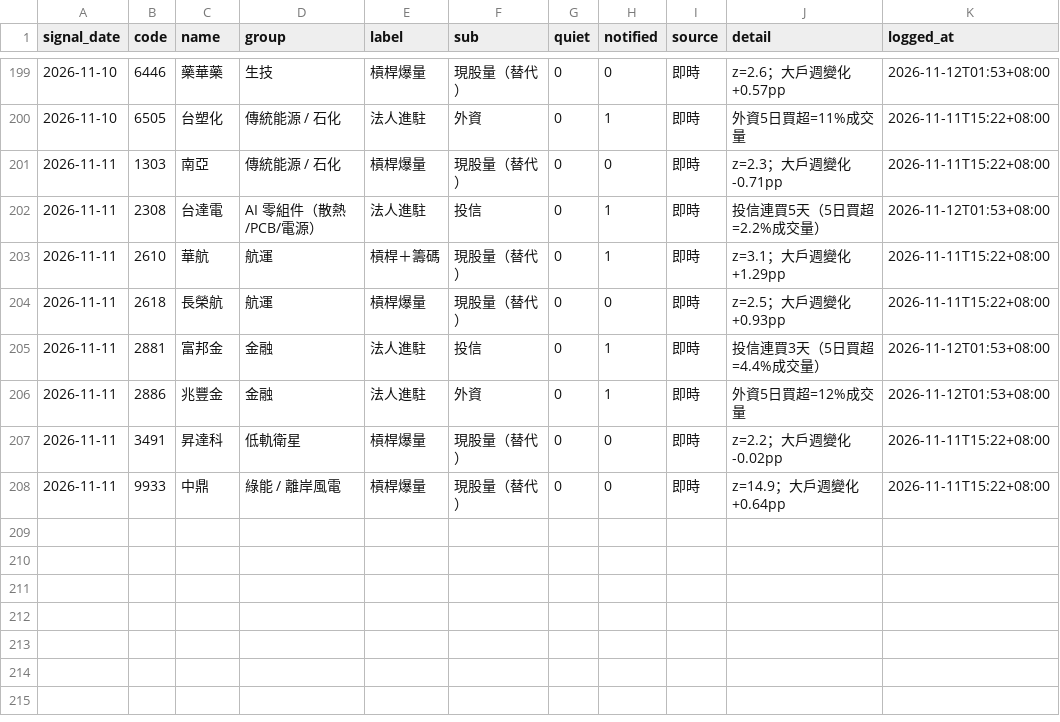
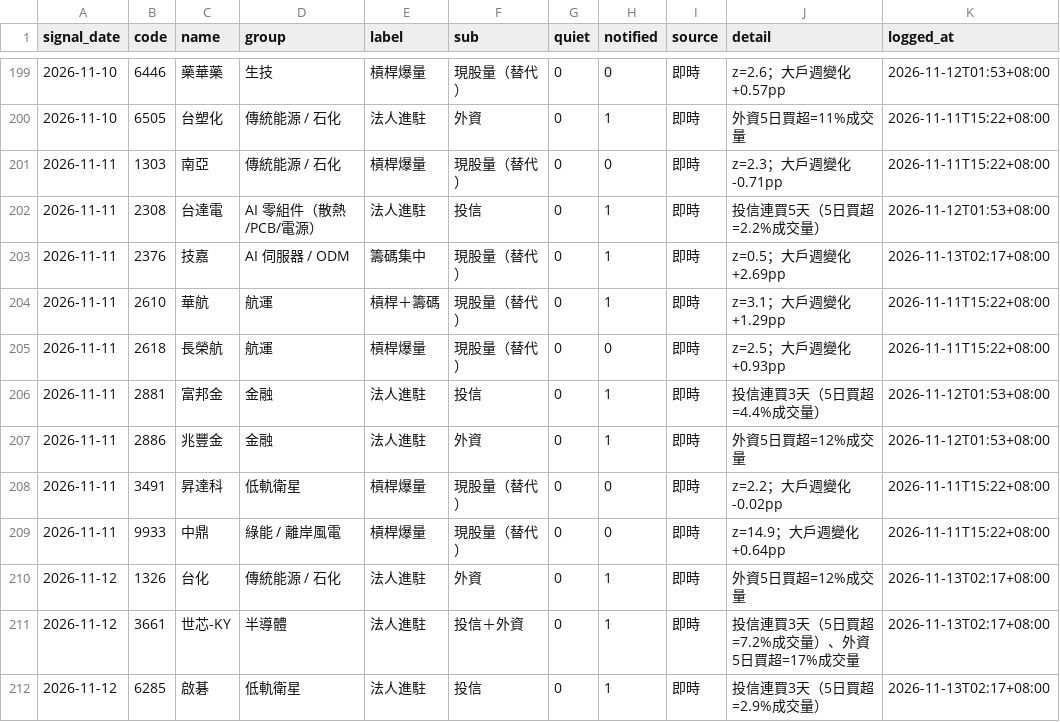
Before and after one commit to sh-marketlab/tw-sector-market, a CSV file: data/signal_log.csv, drawn as a sheet; only a part is shown, gaps mark what is left out; the diff names each change by its address in the sheet, - before the commit and + after, or states it on an @@ line.

```diff
--- a/data/signal_log.csv
+++ b/data/signal_log.csv
+row 203: 2026-11-11 | 2376 | 技嘉 | AI 伺服器 / ODM | 籌碼集中 | 現股量（替代） | 0 | 1 | 即時 | z=0.5；大戶週變化 +2.69pp | 2026-11-13T02:17+08:00
+row 210: 2026-11-12 | 1326 | 台化 | 傳統能源 / 石化 | 法人進駐 | 外資 | 0 | 1 | 即時 | 外資5日買超=12%成交量 | 2026-11-13T02:17+08:00
+row 211: 2026-11-12 | 3661 | 世芯-KY | 半導體 | 法人進駐 | 投信＋外資 | 0 | 1 | 即時 | 投信連買3天（5日買超=7.2%成交量）、外資5日買超=17%成交量 | 2026-11-13T02:17+08:00
+row 212: 2026-11-12 | 6285 | 啟碁 | 低軌衛星 | 法人進駐 | 投信 | 0 | 1 | 即時 | 投信連買3天（5日買超=2.9%成交量） | 2026-11-13T02:17+08:00
```
Also changed, not shown: data/insti_daily.csv, data/warrants_daily.csv, 3 other files.
